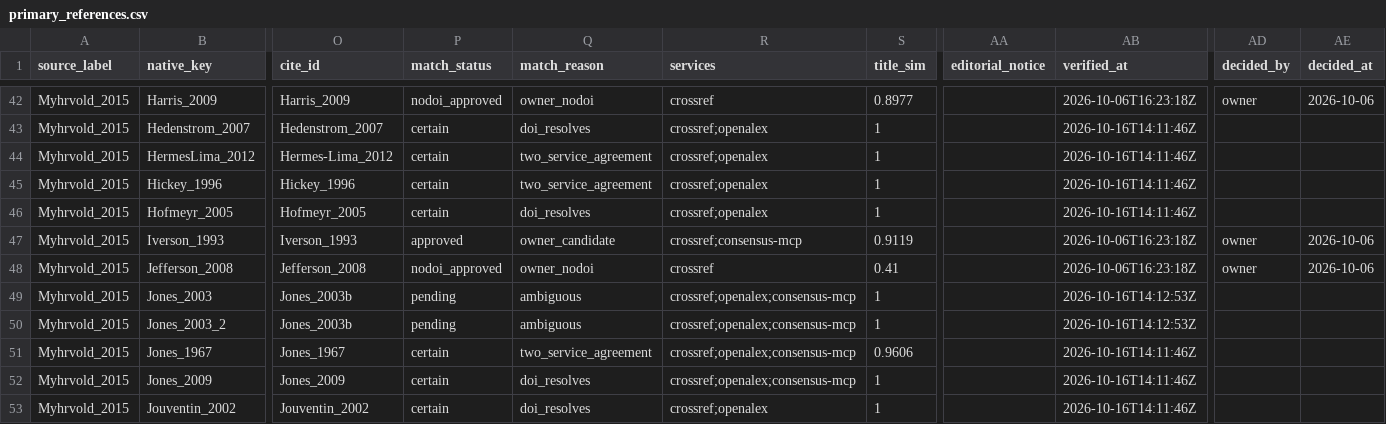
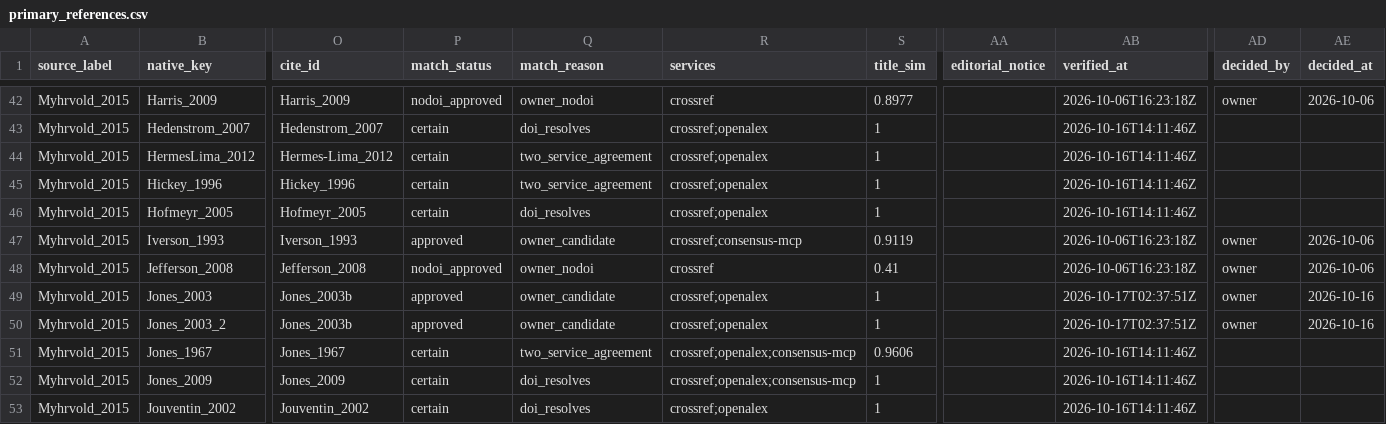
Before and after one commit to TaxonBodyMassML/TaxonBodyMass_DB, a CSV file: sources/databases/Myhrvold_2015/primary_references.csv, drawn as a sheet; only a part is shown, gaps mark what is left out; the diff names each change by its address in the sheet, - before the commit and + after, or states it on an @@ line.

```diff
--- a/sources/databases/Myhrvold_2015/primary_references.csv
+++ b/sources/databases/Myhrvold_2015/primary_references.csv
-P49:P50 (match_status): pending
+P49:P50 (match_status): approved
-Q49:Q50 (match_reason): ambiguous
+Q49:Q50 (match_reason): owner_candidate
-R49:R50 (services): crossref;openalex;consensus-mcp
+R49:R50 (services): crossref;openalex
-AB49:AB50 (verified_at): 2026-10-16T14:12:53Z
+AB49:AB50 (verified_at): 2026-10-17T02:37:51Z
-AD49:AD50 (decided_by): (empty)
+AD49:AD50 (decided_by): owner
-AE49:AE50 (decided_at): (empty)
+AE49:AE50 (decided_at): 2026-10-16
```
Also changed, not shown: sources/databases/Makarieva_etal_2008/primary_references.csv, 7 other files.
